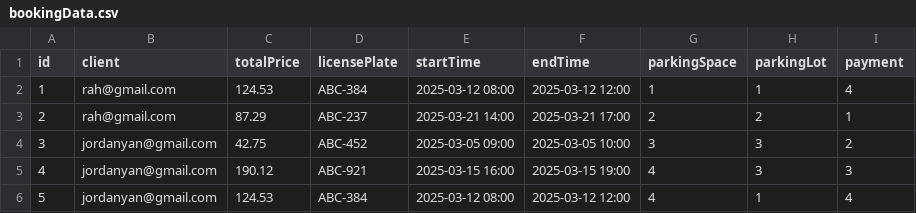
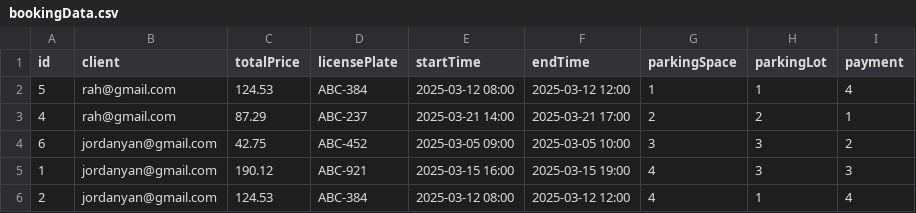
Before and after one commit to rayyanahmed021/Parking-Management-System, a CSV file: src/bookingData.csv, drawn as a sheet.

```diff
--- a/src/bookingData.csv
+++ b/src/bookingData.csv
@@ -1,6 +1,6 @@
 id,client,totalPrice,licensePlate,startTime,endTime,parkingSpace,parkingLot,payment
-1,rah@gmail.com,124.53,ABC-384,2025-03-12 08:00,2025-03-12 12:00,1,1,4
-2,rah@gmail.com,87.29,ABC-237,2025-03-21 14:00,2025-03-21 17:00,2,2,1
-3,jordanyan@gmail.com,42.75,ABC-452,2025-03-05 09:00,2025-03-05 10:00,3,3,2
-4,jordanyan@gmail.com,190.12,ABC-921,2025-03-15 16:00,2025-03-15 19:00,4,3,3
-5,jordanyan@gmail.com,124.53,ABC-384,2025-03-12 08:00,2025-03-12 12:00,4,1,4
+5,rah@gmail.com,124.53,ABC-384,2025-03-12 08:00,2025-03-12 12:00,1,1,4
+4,rah@gmail.com,87.29,ABC-237,2025-03-21 14:00,2025-03-21 17:00,2,2,1
+6,jordanyan@gmail.com,42.75,ABC-452,2025-03-05 09:00,2025-03-05 10:00,3,3,2
+1,jordanyan@gmail.com,190.12,ABC-921,2025-03-15 16:00,2025-03-15 19:00,4,3,3
+2,jordanyan@gmail.com,124.53,ABC-384,2025-03-12 08:00,2025-03-12 12:00,4,1,4
```
Also changed, not shown: src/parkingSpaceData.csv, 14 other files.
